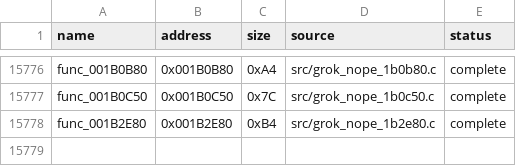
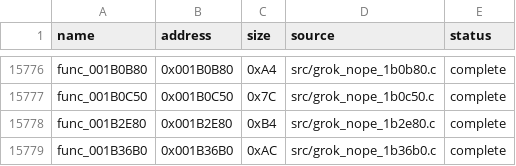
Before and after one commit to g-guthrie/mvc2-ps2-decomp, a CSV file: config/matches.csv, drawn as a sheet; only a part is shown, gaps mark what is left out.

```diff
--- a/config/matches.csv
+++ b/config/matches.csv
@@ -15778 +15778,2 @@ func_001B0C50,0x001B0C50,0x7C,src/grok_nope_1b0c50.c,complete
 func_001B2E80,0x001B2E80,0xB4,src/grok_nope_1b2e80.c,complete
+func_001B36B0,0x001B36B0,0xAC,src/grok_nope_1b36b0.c,complete
```
Also changed, not shown: docs/INDEPENDENT_CALLBACK_ENTRIES.csv, 4 other files.
